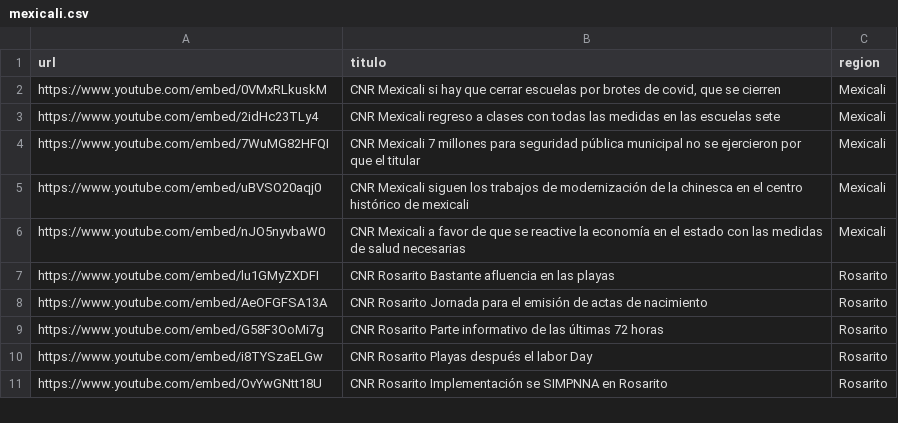
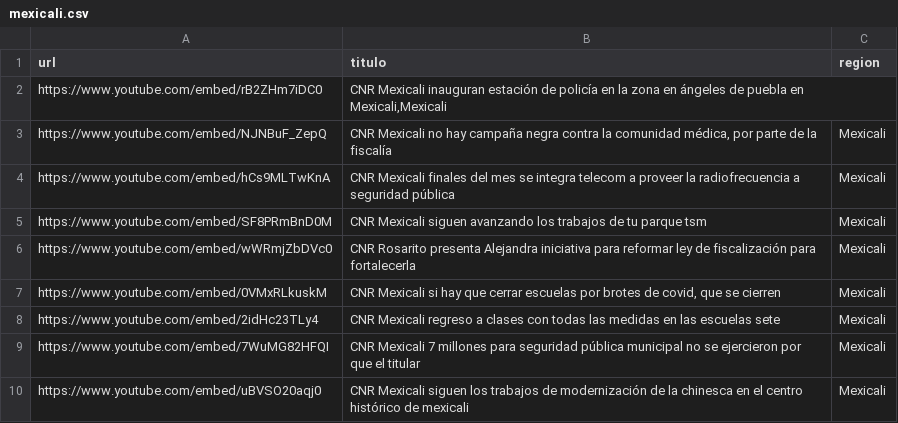
Before and after one commit to MauricioAlcala/cnr.tv, a CSV file: _data/mexicali.csv, drawn as a sheet; only a part is shown; the shorter side is filled out with more unchanged rows.

Commit message:
NOTAS SEPTIEMBRE 8

```diff
--- a/_data/mexicali.csv
+++ b/_data/mexicali.csv
@@ -1,2 +1,7 @@
 url,titulo,region
+https://www.youtube.com/embed/rB2ZHm7iDC0,"CNR Mexicali inauguran estación de policía en la zona en ángeles de puebla en Mexicali,Mexicali"
+https://www.youtube.com/embed/NJNBuF_ZepQ,"CNR Mexicali no hay campaña negra contra la comunidad médica, por parte de la fiscalía",Mexicali
+https://www.youtube.com/embed/hCs9MLTwKnA,"CNR Mexicali finales del mes se integra telecom a proveer la radiofrecuencia a seguridad pública",Mexicali
+https://www.youtube.com/embed/SF8PRmBnD0M,"CNR Mexicali siguen avanzando los trabajos de tu parque tsm",Mexicali
+https://www.youtube.com/embed/wWRmjZbDVc0,"CNR Rosarito presenta Alejandra iniciativa para reformar ley de fiscalización para fortalecerla",Mexicali
 https://www.youtube.com/embed/0VMxRLkuskM,"CNR Mexicali si hay que cerrar escuelas por brotes de covid, que se cierren",Mexicali
```
